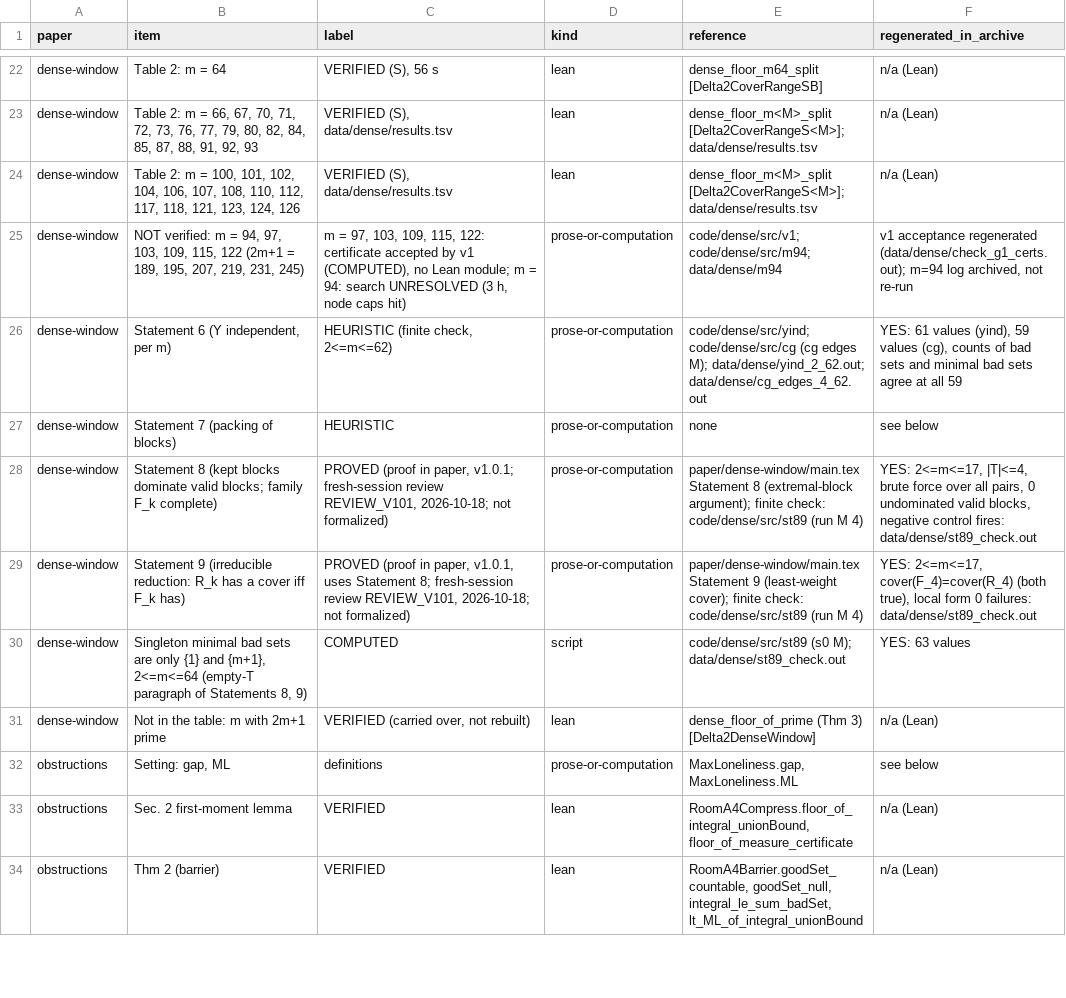
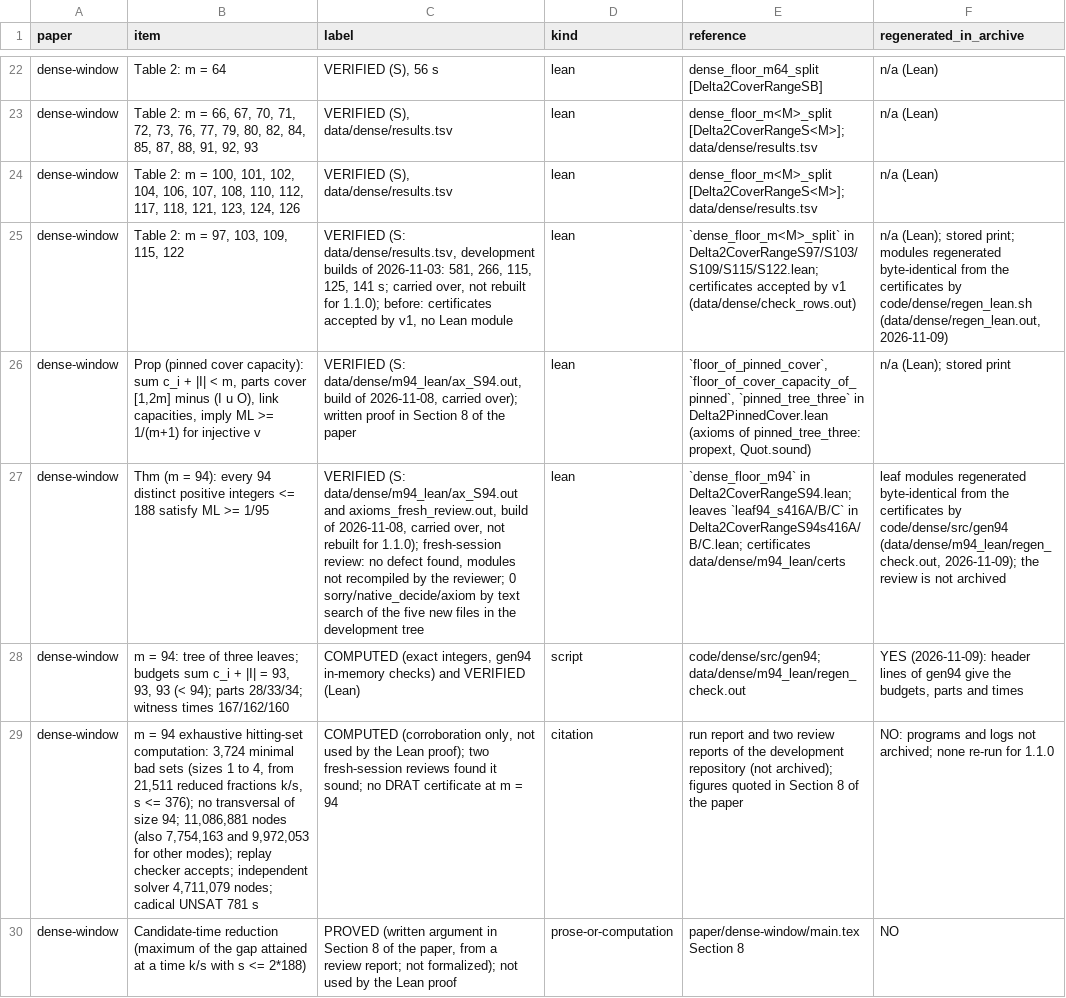
Before and after one commit to ElVec1o/lonely-runner-covering, a TSV file: CLAIMS.tsv, drawn as a sheet; only a part is shown, gaps mark what is left out; the shorter side is filled out with more unchanged rows; removed rows and columns are numbered as before the commit, all else as after; the diff covers the shown part only; the diff names each change by its address in the sheet, - before the commit and + after, or states it on an @@ line.

Commit message:
Release 1.1.0: dense window for every m <= 126 (m = 94 in Lean), eight runners, corrections
Dense-window manuscript extended to 2 <= m <= 126 with a Lean-verified argument for m = 94 (pinned cover-capacity tree). Eight-runner manuscript and sources added with the exact trust base (raw lean compile outside lake, no whole-lake rebuild). Bibliography, metadata, claims table and manifest regenerated. Corrects the v1.0.4 statement of the computer-assisted range.

```diff
--- a/CLAIMS.tsv
+++ b/CLAIMS.tsv
-row 25: dense-window | NOT verified: m = 94, 97, 103, 109, 115, 122 (2m+1 = 189, 195, 207, 219, 231, 245) | m = 97, 103, 109, 115, 122: certificate accepted by v1 (COMPUTED), no Lean module; m = 94: search UNRESOLVED (3 h, node caps hit) | prose-or-computation | code/dense/src/v1; code/dense/src/m94; data/dense/m94 | v1 acceptance regenerated (data/dense/check_g1_certs.out); m=94 log archived, not re-run
+row 25: dense-window | Table 2: m = 97, 103, 109, 115, 122 | VERIFIED (S: data/dense/results.tsv, development builds of 2026-11-03: 581, 266, 115, 125, 141 s; carried over, not rebuilt for 1.1.0); before: certificates accepted by v1, no Lean module | lean | `dense_floor_m<M>_split` in Delta2CoverRangeS97/S103/S109/S115/S122.lean; certificates accepted by v1 (data/dense/check_rows.out) | n/a (Lean); stored print; modules regenerated byte-identical from the certificates by code/dense/regen_lean.sh (data/dense/regen_lean.out, 2026-11-09)
+row 26: dense-window | Prop (pinned cover capacity): sum c_i + |I| < m, parts cover [1,2m] minus (I u O), link capacities, imply ML >= 1/(m+1) for injective v | VERIFIED (S: data/dense/m94_lean/ax_S94.out, build of 2026-11-08, carried over); written proof in Section 8 of the paper | lean | `floor_of_pinned_cover`, `floor_of_cover_capacity_of_pinned`, `pinned_tree_three` in Delta2PinnedCover.lean (axioms of pinned_tree_three: propext, Quot.sound) | n/a (Lean); stored print
+row 27: dense-window | Thm (m = 94): every 94 distinct positive integers <= 188 satisfy ML >= 1/95 | VERIFIED (S: data/dense/m94_lean/ax_S94.out and axioms_fresh_review.out, build of 2026-11-08, carried over, not rebuilt for 1.1.0); fresh-session review: no defect found, modules not recompiled by the reviewer; 0 sorry/native_decide/axiom by text search of the five new files in the development tree | lean | `dense_floor_m94` in Delta2CoverRangeS94.lean; leaves `leaf94_s416A/B/C` in Delta2CoverRangeS94s416A/B/C.lean; certificates data/dense/m94_lean/certs | leaf modules regenerated byte-identical from the certificates by code/dense/src/gen94 (data/dense/m94_lean/regen_check.out, 2026-11-09); the review is not archived
+row 28: dense-window | m = 94: tree of three leaves; budgets sum c_i + |I| = 93, 93, 93 (< 94); parts 28/33/34; witness times 167/162/160 | COMPUTED (exact integers, gen94 in-memory checks) and VERIFIED (Lean) | script | code/dense/src/gen94; data/dense/m94_lean/regen_check.out | YES (2026-11-09): header lines of gen94 give the budgets, parts and times
+row 29: dense-window | m = 94 exhaustive hitting-set computation: 3,724 minimal bad sets (sizes 1 to 4, from 21,511 reduced fractions k/s, s <= 376); no transversal of size 94; 11,086,881 nodes (also 7,754,163 and 9,972,053 for other modes); replay checker accepts; independent solver 4,711,079 nodes; cadical UNSAT 781 s | COMPUTED (corroboration only, not used by the Lean proof); two fresh-session reviews found it sound; no DRAT certificate at m = 94 | citation | run report and two review reports of the development repository (not archived); figures quoted in Section 8 of the paper | NO: programs and logs not archived; none re-run for 1.1.0
+row 30: dense-window | Candidate-time reduction (maximum of the gap attained at a time k/s with s <= 2*188) | PROVED (written argument in Section 8 of the paper, from a review report; not formalized); not used by the Lean proof | prose-or-computation | paper/dense-window/main.tex Section 8 | NO
```
Also changed, not shown: 6 added rows and 28 edited cells elsewhere in this file, MANIFEST.tsv, data/dense/results.tsv, 44 other files.
